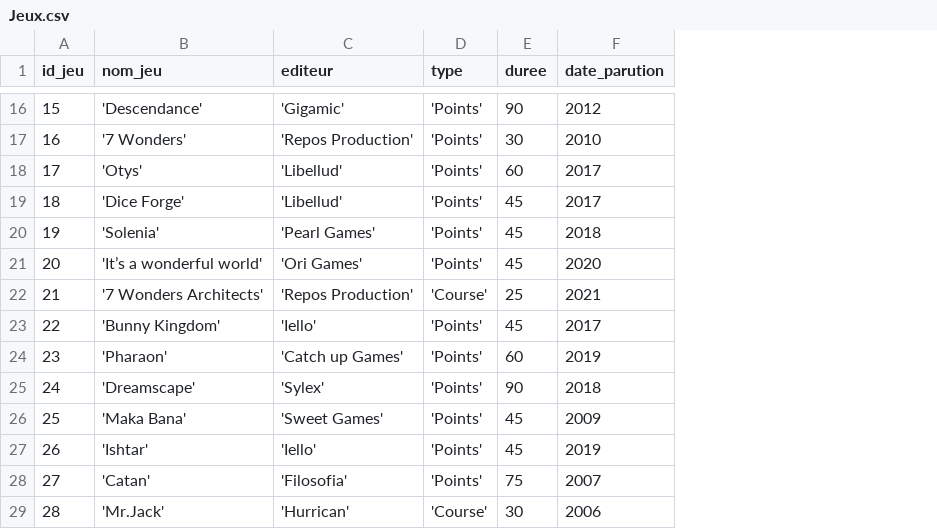
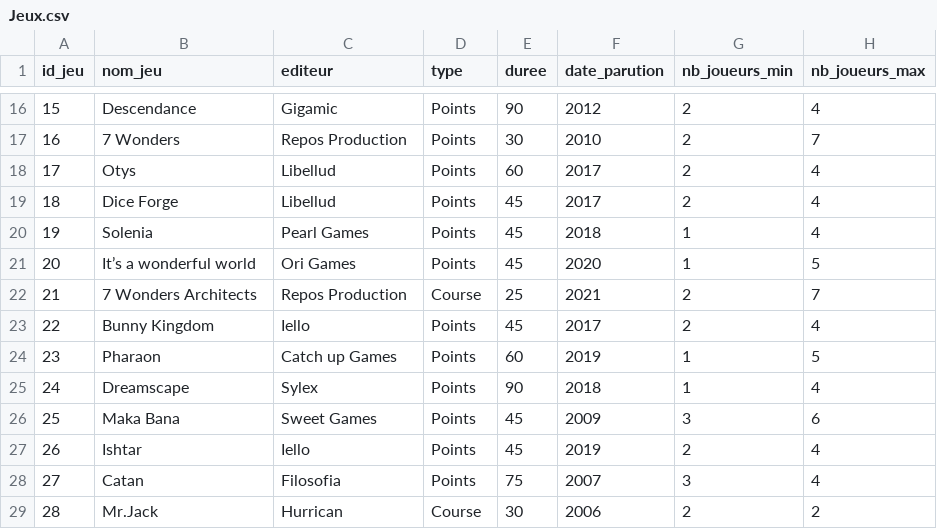
Before and after one commit to fbour33/sgbd-jeux, a CSV file: bdd_csv/Jeux.csv, drawn as a sheet; only a part is shown, gaps mark what is left out; the diff covers the shown part only; the diff names each change by its address in the sheet, - before the commit and + after, or states it on an @@ line.

```diff
--- a/bdd_csv/Jeux.csv
+++ b/bdd_csv/Jeux.csv
+column G (nb_joueurs_min), rows 16-29: 2 | 2 | 2 | 2 | 1 | 1 | 2 | 2 | 1 | 1 | 3 | 2 | 3 | 2
+column H (nb_joueurs_max), rows 16-29: 4 | 7 | 4 | 4 | 4 | 5 | 7 | 4 | 5 | 4 | 6 | 4 | 4 | 2
-B16 (nom_jeu): 'Descendance'
+B16 (nom_jeu): Descendance
-C16 (editeur): 'Gigamic'
+C16 (editeur): Gigamic
-D16:D21 (type): 'Points'
+D16:D21 (type): Points
-B17 (nom_jeu): '7 Wonders'
+B17 (nom_jeu): 7 Wonders
-C17 (editeur): 'Repos Production'
+C17 (editeur): Repos Production
-B18 (nom_jeu): 'Otys'
+B18 (nom_jeu): Otys
-C18:C19 (editeur): 'Libellud'
+C18:C19 (editeur): Libellud
-B19 (nom_jeu): 'Dice Forge'
+B19 (nom_jeu): Dice Forge
-B20 (nom_jeu): 'Solenia'
+B20 (nom_jeu): Solenia
-C20 (editeur): 'Pearl Games'
+C20 (editeur): Pearl Games
-B21 (nom_jeu): 'It’s a wonderful world'
+B21 (nom_jeu): It’s a wonderful world
-C21 (editeur): 'Ori Games'
+C21 (editeur): Ori Games
-B22 (nom_jeu): '7 Wonders Architects'
+B22 (nom_jeu): 7 Wonders Architects
-C22 (editeur): 'Repos Production'
+C22 (editeur): Repos Production
-D22 (type): 'Course'
+D22 (type): Course
-B23 (nom_jeu): 'Bunny Kingdom'
+B23 (nom_jeu): Bunny Kingdom
-C23 (editeur): 'Iello'
+C23 (editeur): Iello
-D23:D28 (type): 'Points'
+D23:D28 (type): Points
-B24 (nom_jeu): 'Pharaon'
+B24 (nom_jeu): Pharaon
-C24 (editeur): 'Catch up Games'
+C24 (editeur): Catch up Games
-B25 (nom_jeu): 'Dreamscape'
+B25 (nom_jeu): Dreamscape
-C25 (editeur): 'Sylex'
+C25 (editeur): Sylex
-B26 (nom_jeu): 'Maka Bana'
+B26 (nom_jeu): Maka Bana
-C26 (editeur): 'Sweet Games'
+C26 (editeur): Sweet Games
-B27 (nom_jeu): 'Ishtar'
+B27 (nom_jeu): Ishtar
-C27 (editeur): 'Iello'
+C27 (editeur): Iello
-B28 (nom_jeu): 'Catan'
+B28 (nom_jeu): Catan
-C28 (editeur): 'Filosofia'
+C28 (editeur): Filosofia
-B29 (nom_jeu): 'Mr.Jack'
+B29 (nom_jeu): Mr.Jack
-C29 (editeur): 'Hurrican'
+C29 (editeur): Hurrican
-D29 (type): 'Course'
+D29 (type): Course
```
Also changed, not shown: 108 edited cells elsewhere in this file, bdd_csv/Createurs.csv, bdd_csv/Mecaniques.csv, 19 other files.
